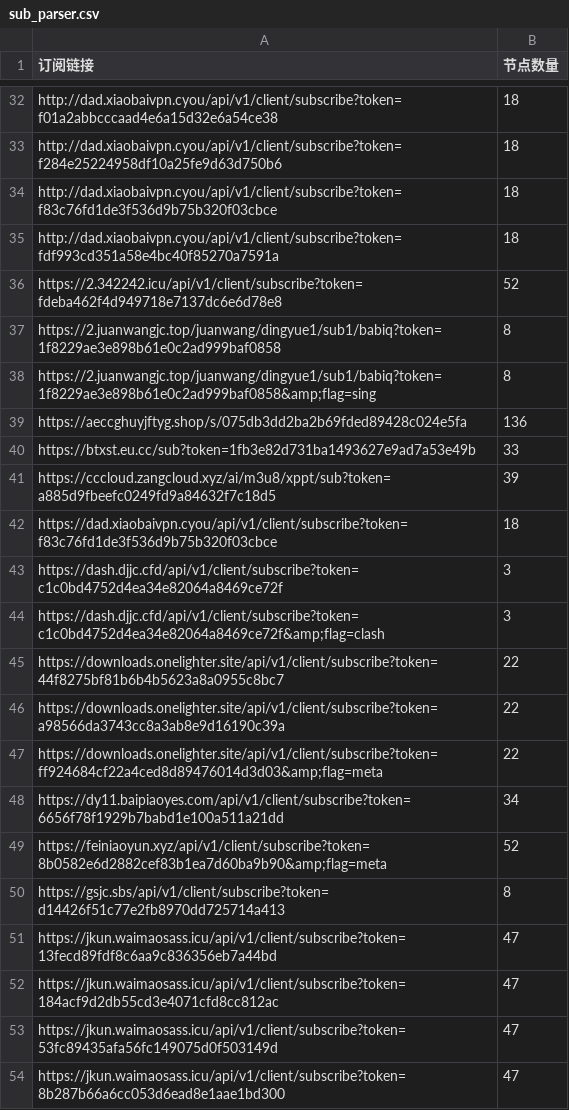
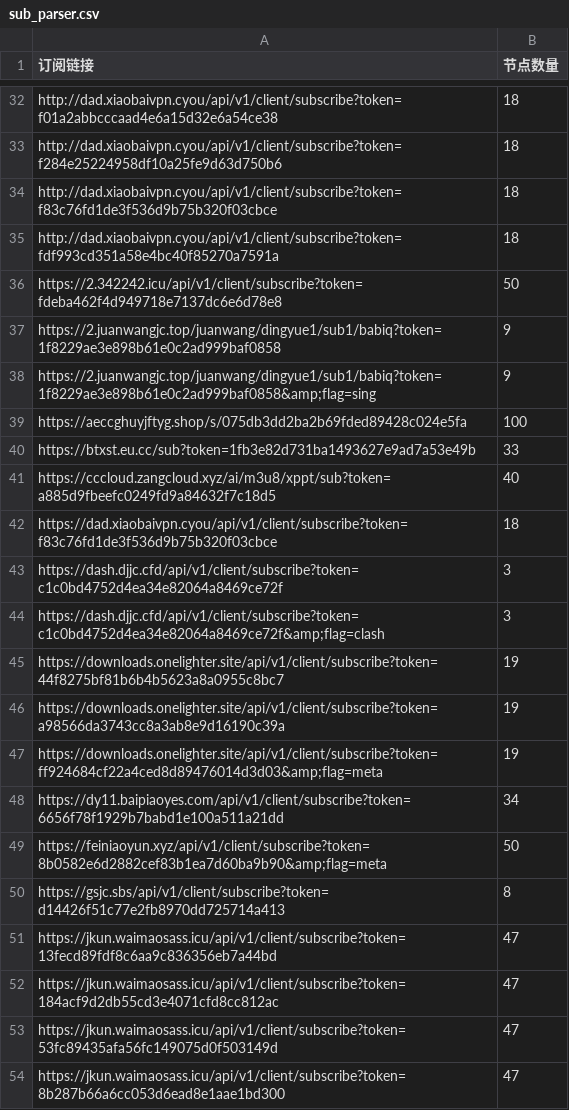
Before and after one commit to pdd520/NodeParser, a CSV file: sub_parser.csv, drawn as a sheet; only a part is shown, gaps mark what is left out.

```diff
--- a/sub_parser.csv
+++ b/sub_parser.csv
@@ -35,8 +35,8 @@ http://dad.xiaobaivpn.cyou/api/v1/client/subscribe?token=f83c76fd1de3f536d9b75b3
 http://dad.xiaobaivpn.cyou/api/v1/client/subscribe?token=fdf993cd351a58e4bc40f85270a7591a,18
-https://2.342242.icu/api/v1/client/subscribe?token=fdeba462f4d949718e7137dc6e6d78e8,52
-https://2.juanwangjc.top/juanwang/dingyue1/sub1/babiq?token=1f8229ae3e898b61e0c2ad999baf0858,8
-https://2.juanwangjc.top/juanwang/dingyue1/sub1/babiq?token=1f8229ae3e898b61e0c2ad999baf0858&amp;flag=sing,8
-https://aeccghuyjftyg.shop/s/075db3dd2ba2b69fded89428c024e5fa,136
+https://2.342242.icu/api/v1/client/subscribe?token=fdeba462f4d949718e7137dc6e6d78e8,50
+https://2.juanwangjc.top/juanwang/dingyue1/sub1/babiq?token=1f8229ae3e898b61e0c2ad999baf0858,9
+https://2.juanwangjc.top/juanwang/dingyue1/sub1/babiq?token=1f8229ae3e898b61e0c2ad999baf0858&amp;flag=sing,9
+https://aeccghuyjftyg.shop/s/075db3dd2ba2b69fded89428c024e5fa,100
 https://btxst.eu.cc/sub?token=1fb3e82d731ba1493627e9ad7a53e49b,33
-https://cccloud.zangcloud.xyz/ai/m3u8/xppt/sub?token=a885d9fbeefc0249fd9a84632f7c18d5,39
+https://cccloud.zangcloud.xyz/ai/m3u8/xppt/sub?token=a885d9fbeefc0249fd9a84632f7c18d5,40
 https://dad.xiaobaivpn.cyou/api/v1/client/subscribe?token=f83c76fd1de3f536d9b75b320f03cbce,18
@@ -44,7 +44,7 @@ https://dash.djjc.cfd/api/v1/client/subscribe?token=c1c0bd4752d4ea34e82064a8469c
 https://dash.djjc.cfd/api/v1/client/subscribe?token=c1c0bd4752d4ea34e82064a8469ce72f&amp;flag=clash,3
-https://downloads.onelighter.site/api/v1/client/subscribe?token=44f8275bf81b6b4b5623a8a0955c8bc7,22
-https://downloads.onelighter.site/api/v1/client/subscribe?token=a98566da3743cc8a3ab8e9d16190c39a,22
-https://downloads.onelighter.site/api/v1/client/subscribe?token=ff924684cf22a4ced8d89476014d3d03&amp;flag=meta,22
+https://downloads.onelighter.site/api/v1/client/subscribe?token=44f8275bf81b6b4b5623a8a0955c8bc7,19
+https://downloads.onelighter.site/api/v1/client/subscribe?token=a98566da3743cc8a3ab8e9d16190c39a,19
+https://downloads.onelighter.site/api/v1/client/subscribe?token=ff924684cf22a4ced8d89476014d3d03&amp;flag=meta,19
 https://dy11.baipiaoyes.com/api/v1/client/subscribe?token=6656f78f1929b7babd1e100a511a21dd,34
-https://feiniaoyun.xyz/api/v1/client/subscribe?token=8b0582e6d2882cef83b1ea7d60ba9b90&amp;flag=meta,52
+https://feiniaoyun.xyz/api/v1/client/subscribe?token=8b0582e6d2882cef83b1ea7d60ba9b90&amp;flag=meta,50
 https://gsjc.sbs/api/v1/client/subscribe?token=d14426f51c77e2fb8970dd725714a413,8
```
Also changed, not shown: 3 other files.
